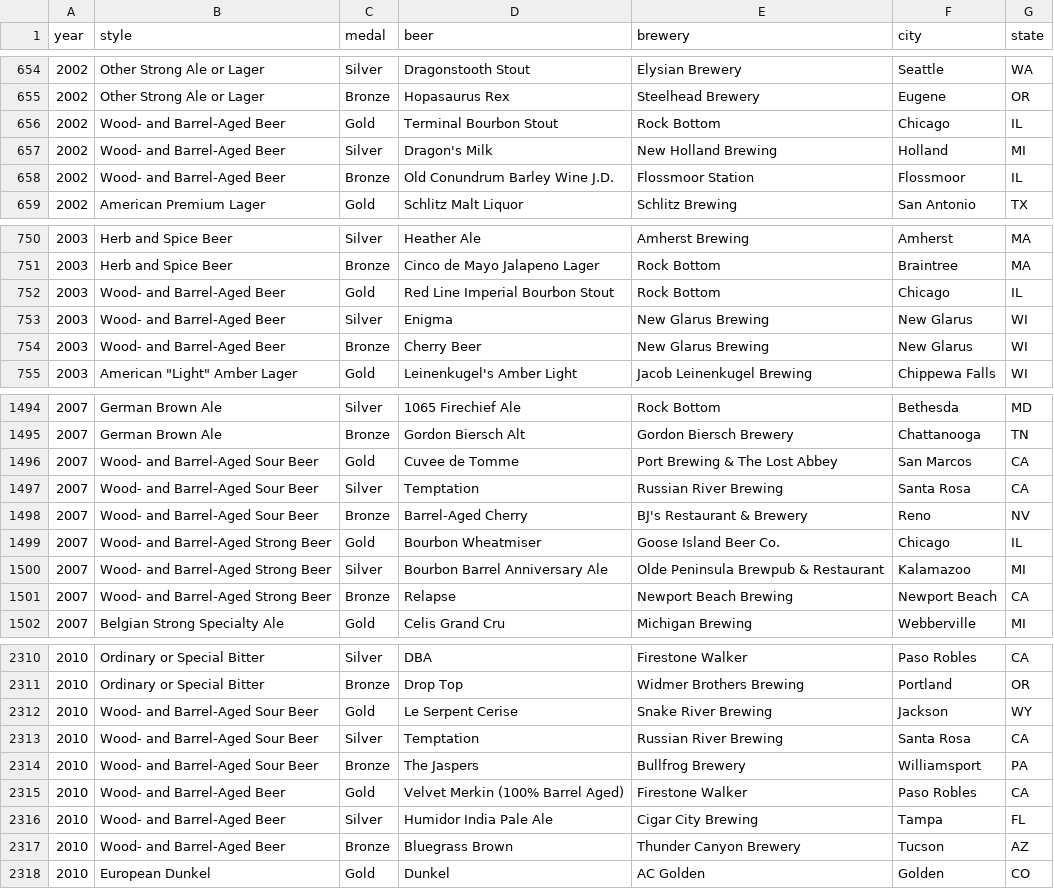
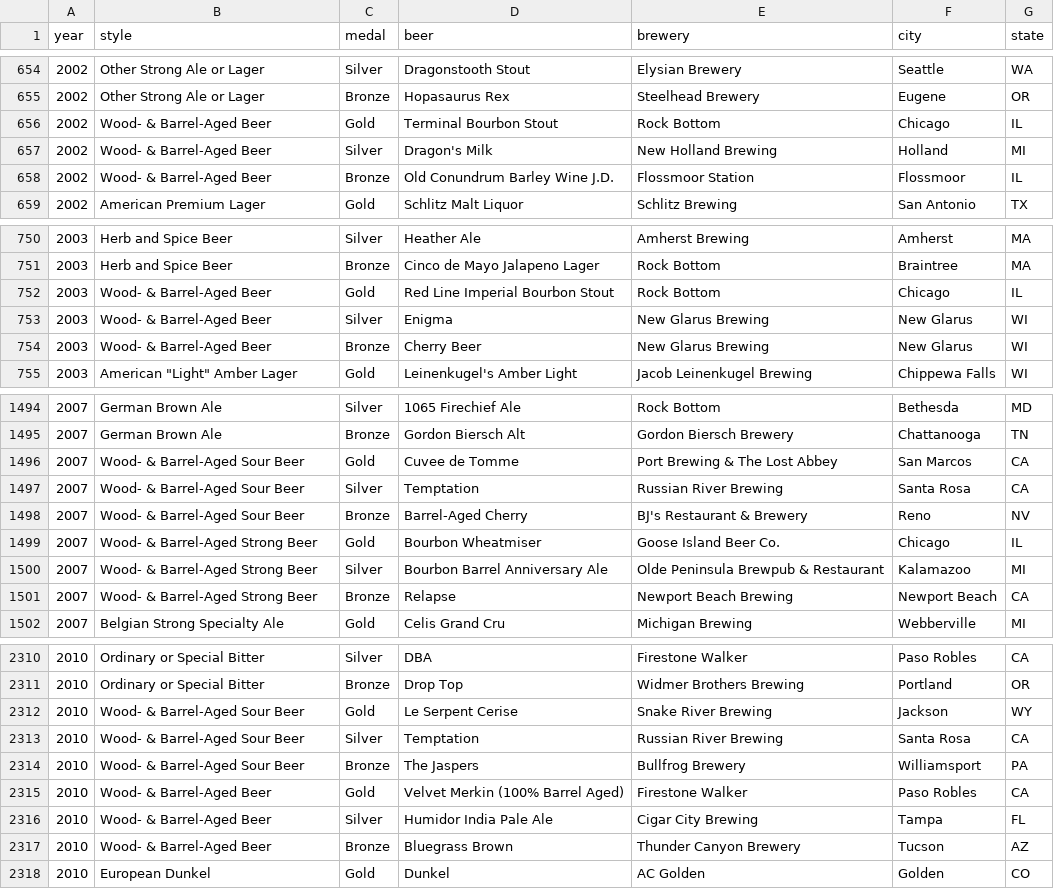
Before and after one commit to MattSchiller/GABF, a CSV file: public/json_data/awards.csv, drawn as a sheet; only a part is shown, gaps mark what is left out; the diff covers the shown part only.

Commit message:
Wood- Barrel- Etc

```diff
--- a/public/json_data/awards.csv
+++ b/public/json_data/awards.csv
@@ -655,5 +655,5 @@ year,style,medal,beer,brewery,city,state
 2002,Other Strong Ale or Lager,Bronze,Hopasaurus Rex,Steelhead Brewery,Eugene,OR
-2002,Wood- and Barrel-Aged Beer,Gold,Terminal Bourbon Stout,Rock Bottom,Chicago,IL
-2002,Wood- and Barrel-Aged Beer,Silver,Dragon's Milk,New Holland Brewing,Holland,MI
-2002,Wood- and Barrel-Aged Beer,Bronze,Old Conundrum Barley Wine J.D.,Flossmoor Station,Flossmoor,IL
+2002,Wood- & Barrel-Aged Beer,Gold,Terminal Bourbon Stout,Rock Bottom,Chicago,IL
+2002,Wood- & Barrel-Aged Beer,Silver,Dragon's Milk,New Holland Brewing,Holland,MI
+2002,Wood- & Barrel-Aged Beer,Bronze,Old Conundrum Barley Wine J.D.,Flossmoor Station,Flossmoor,IL
 2002,American Premium Lager,Gold,Schlitz Malt Liquor,Schlitz Brewing,San Antonio,TX
@@ -751,5 +751,5 @@ year,style,medal,beer,brewery,city,state
 2003,Herb and Spice Beer,Bronze,Cinco de Mayo Jalapeno Lager,Rock Bottom,Braintree,MA
-2003,Wood- and Barrel-Aged Beer,Gold,Red Line Imperial Bourbon Stout,Rock Bottom,Chicago,IL
-2003,Wood- and Barrel-Aged Beer,Silver,Enigma,New Glarus Brewing,New Glarus,WI
-2003,Wood- and Barrel-Aged Beer,Bronze,Cherry Beer,New Glarus Brewing,New Glarus,WI
+2003,Wood- & Barrel-Aged Beer,Gold,Red Line Imperial Bourbon Stout,Rock Bottom,Chicago,IL
+2003,Wood- & Barrel-Aged Beer,Silver,Enigma,New Glarus Brewing,New Glarus,WI
+2003,Wood- & Barrel-Aged Beer,Bronze,Cherry Beer,New Glarus Brewing,New Glarus,WI
 2003,"American ""Light"" Amber Lager",Gold,Leinenkugel's Amber Light,Jacob Leinenkugel Brewing,Chippewa Falls,WI
@@ -1495,8 +1495,8 @@ year,style,medal,beer,brewery,city,state
 2007,German Brown Ale,Bronze,Gordon Biersch Alt,Gordon Biersch Brewery,Chattanooga,TN
-2007,Wood- and Barrel-Aged Sour Beer,Gold,Cuvee de Tomme,Port Brewing & The Lost Abbey,San Marcos,CA
-2007,Wood- and Barrel-Aged Sour Beer,Silver,Temptation,Russian River Brewing,Santa Rosa,CA
-2007,Wood- and Barrel-Aged Sour Beer,Bronze,Barrel-Aged Cherry,BJ's Restaurant & Brewery,Reno,NV
-2007,Wood- and Barrel-Aged Strong Beer,Gold,Bourbon Wheatmiser,Goose Island Beer Co.,Chicago,IL
-2007,Wood- and Barrel-Aged Strong Beer,Silver,Bourbon Barrel Anniversary Ale,Olde Peninsula Brewpub & Restaurant,Kalamazoo,MI
-2007,Wood- and Barrel-Aged Strong Beer,Bronze,Relapse,Newport Beach Brewing,Newport Beach,CA
+2007,Wood- & Barrel-Aged Sour Beer,Gold,Cuvee de Tomme,Port Brewing & The Lost Abbey,San Marcos,CA
+2007,Wood- & Barrel-Aged Sour Beer,Silver,Temptation,Russian River Brewing,Santa Rosa,CA
+2007,Wood- & Barrel-Aged Sour Beer,Bronze,Barrel-Aged Cherry,BJ's Restaurant & Brewery,Reno,NV
+2007,Wood- & Barrel-Aged Strong Beer,Gold,Bourbon Wheatmiser,Goose Island Beer Co.,Chicago,IL
+2007,Wood- & Barrel-Aged Strong Beer,Silver,Bourbon Barrel Anniversary Ale,Olde Peninsula Brewpub & Restaurant,Kalamazoo,MI
+2007,Wood- & Barrel-Aged Strong Beer,Bronze,Relapse,Newport Beach Brewing,Newport Beach,CA
 2007,Belgian Strong Specialty Ale,Gold,Celis Grand Cru,Michigan Brewing,Webberville,MI
@@ -2311,8 +2311,8 @@ year,style,medal,beer,brewery,city,state
 2010,Ordinary or Special Bitter,Bronze,Drop Top,Widmer Brothers Brewing,Portland,OR
-2010,Wood- and Barrel-Aged Sour Beer,Gold,Le Serpent Cerise,Snake River Brewing,Jackson,WY
-2010,Wood- and Barrel-Aged Sour Beer,Silver,Temptation,Russian River Brewing,Santa Rosa,CA
-2010,Wood- and Barrel-Aged Sour Beer,Bronze,The Jaspers,Bullfrog Brewery,Williamsport,PA
-2010,Wood- and Barrel-Aged Beer,Gold,Velvet Merkin (100% Barrel Aged),Firestone Walker,Paso Robles,CA
-2010,Wood- and Barrel-Aged Beer,Silver,Humidor India Pale Ale,Cigar City Brewing,Tampa,FL
-2010,Wood- and Barrel-Aged Beer,Bronze,Bluegrass Brown,Thunder Canyon Brewery,Tucson,AZ
+2010,Wood- & Barrel-Aged Sour Beer,Gold,Le Serpent Cerise,Snake River Brewing,Jackson,WY
+2010,Wood- & Barrel-Aged Sour Beer,Silver,Temptation,Russian River Brewing,Santa Rosa,CA
+2010,Wood- & Barrel-Aged Sour Beer,Bronze,The Jaspers,Bullfrog Brewery,Williamsport,PA
+2010,Wood- & Barrel-Aged Beer,Gold,Velvet Merkin (100% Barrel Aged),Firestone Walker,Paso Robles,CA
+2010,Wood- & Barrel-Aged Beer,Silver,Humidor India Pale Ale,Cigar City Brewing,Tampa,FL
+2010,Wood- & Barrel-Aged Beer,Bronze,Bluegrass Brown,Thunder Canyon Brewery,Tucson,AZ
 2010,European Dunkel,Gold,Dunkel,AC Golden,Golden,CO
```
Also changed, not shown: 99 edited cells elsewhere in this file, public/json_data/year_style_id_parents.csv.
